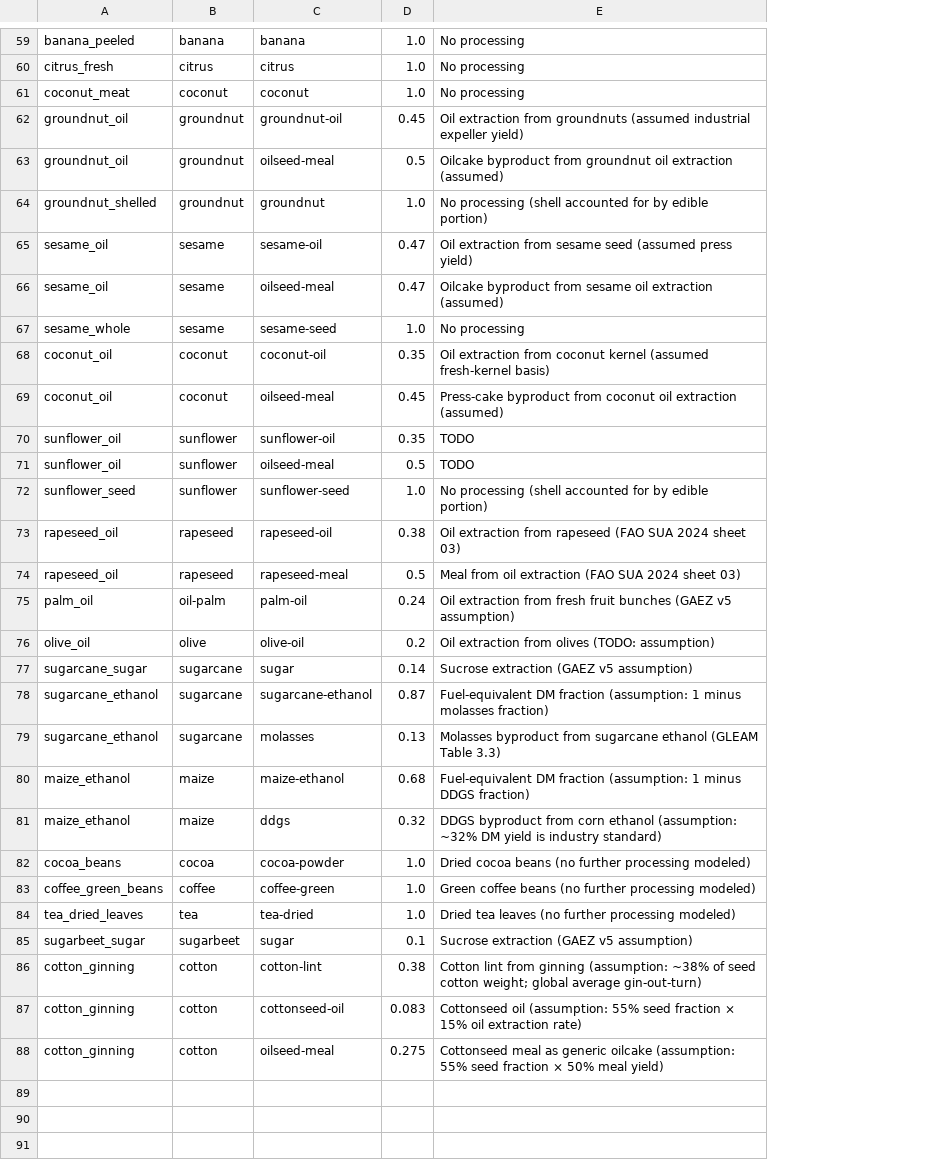
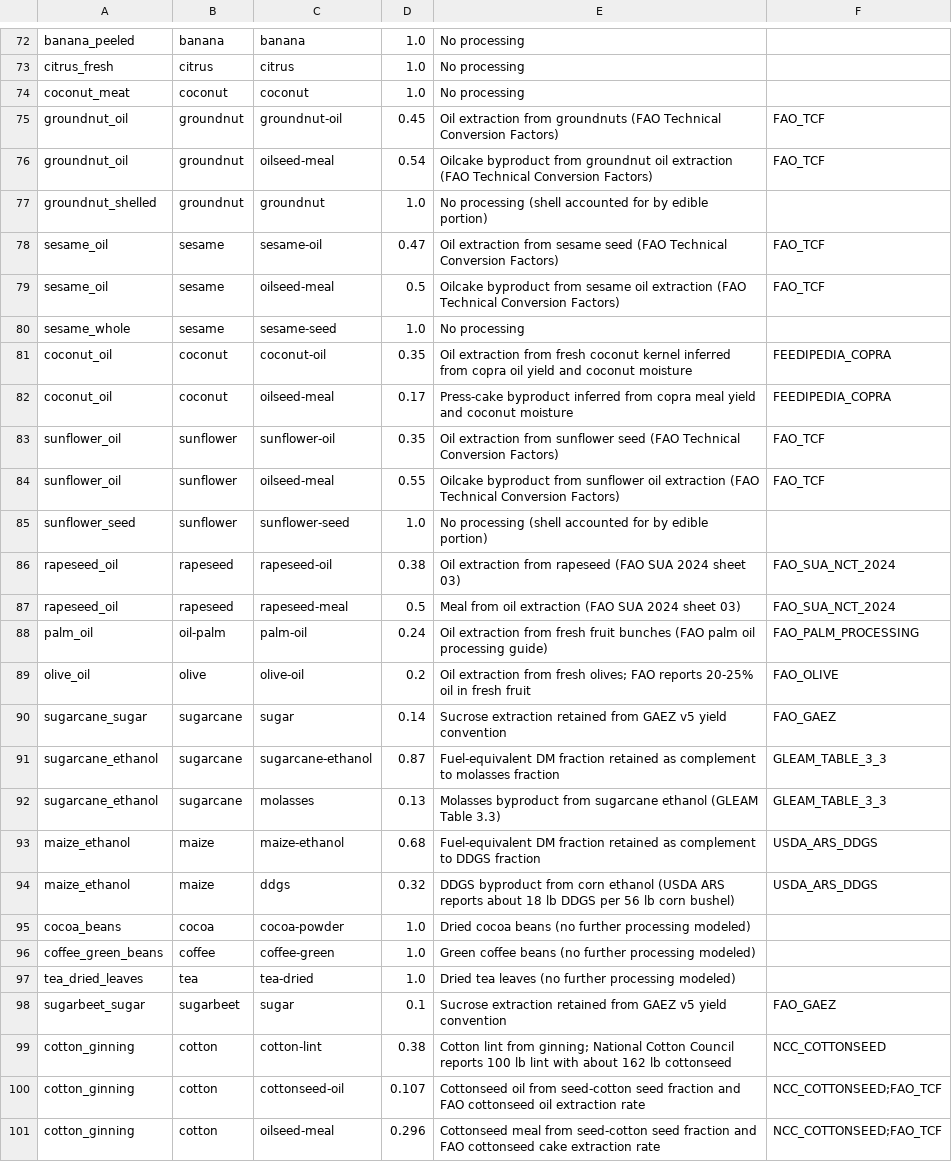
Before and after one commit to Sustainable-Solutions-Lab/GLADE, a CSV file: data/curated/foods.csv, drawn as a sheet; only a part is shown, gaps mark what is left out; addresses are those after the commit; the diff covers the shown part only; the diff names each change by its address in the sheet, - before the commit and + after, or states it on an @@ line.

Commit message:
docs: source food conversion factors

```diff
--- a/data/curated/foods.csv
+++ b/data/curated/foods.csv
+column F, rows 75-101: FAO_TCF | FAO_TCF |  | FAO_TCF | FAO_TCF |  | FEEDIPEDIA_COPRA | FEEDIPEDIA_COPRA | FAO_TCF | FAO_TCF |  | FAO_SUA_NCT_2024 | FAO_SUA_NCT_2024 | FAO_PALM_PROCESSING | FAO_OLIVE | FAO_GAEZ | GLEAM_TABLE_3_3 | GLEAM_TABLE_3_3 | USDA_ARS_DDGS | USDA_ARS_DDGS |  |  |  | FAO_GAEZ | NCC_COTTONSEED | NCC_COTTONSEED;FAO_TCF | NCC_COTTONSEED;FAO_TCF
-E75: …from groundnuts (assumed industrial expeller yield)
+E75: …from groundnuts (FAO Technical Conversion Factors)
-D76: 0.5
+D76: 0.54
-E76: …oil extraction (assumed)
+E76: …oil extraction (FAO Technical Conversion Factors)
-E78: …sesame seed (assumed press yield)
+E78: …sesame seed (FAO Technical Conversion Factors)
-D79: 0.47
+D79: 0.5
-E79: …oil extraction (assumed)
+E79: …oil extraction (FAO Technical Conversion Factors)
-E81: …extraction from coconut kernel (assumed fresh-kernel basis)
+E81: …extraction from fresh coconut kernel inferred from copra oil yield and coconut moisture
-D82: 0.45
+D82: 0.17
-E82: Press-cake byproduct from coconut oil extraction (assumed)
+E82: Press-cake byproduct inferred from copra meal yield and coconut moisture
-E83: TODO
+E83: Oil extraction from sunflower seed (FAO Technical Conversion Factors)
-D84: 0.5
+D84: 0.55
-E84: TODO
+E84: Oilcake byproduct from sunflower oil extraction (FAO Technical Conversion Factors)
-E88: …fruit bunches (GAEZ v5 assumption)
+E88: …fruit bunches (FAO palm oil processing guide)
-E89: …extraction from olives (TODO: assumption)
+E89: …extraction from fresh olives; FAO reports 20-25% oil in fresh fruit
-E90: Sucrose extraction (GAEZ v5 assumption)
+E90: Sucrose extraction retained from GAEZ v5 yield convention
-E91: …DM fraction (assumption: 1 minus molasses fraction)
+E91: …DM fraction retained as complement to molasses fraction
-E93: …DM fraction (assumption: 1 minus DDGS fraction)
+E93: …DM fraction retained as complement to DDGS fraction
-E94: …corn ethanol (assumption: ~32% DM yield is industry standard)
+E94: …corn ethanol (USDA ARS reports about 18 lb DDGS per 56 lb corn bushel)
-E98: Sucrose extraction (GAEZ v5 assumption)
+E98: Sucrose extraction retained from GAEZ v5 yield convention
-E99: …lint from ginning (assumption: ~38% of seed cotton weight; global average gin-out-turn)
+E99: …lint from ginning; National Cotton Council reports 100 lb lint with about 162 lb cottonseed
-D100: 0.083
+D100: 0.107
-E100: Cottonseed oil (assumption: 55% seed fraction × 15% oil extraction rate)
+E100: Cottonseed oil from seed-cotton seed fraction and FAO cottonseed oil extraction rate
-D101: 0.275
+D101: 0.296
-E101: Cottonseed meal as generic oilcake (assumption: 55% seed fraction × 50% meal yield)
+E101: Cottonseed meal from seed-cotton seed fraction and FAO cottonseed cake extraction rate
```
Also changed, not shown: 13 added rows and 1 edited cell elsewhere in this file, 1 other file.
